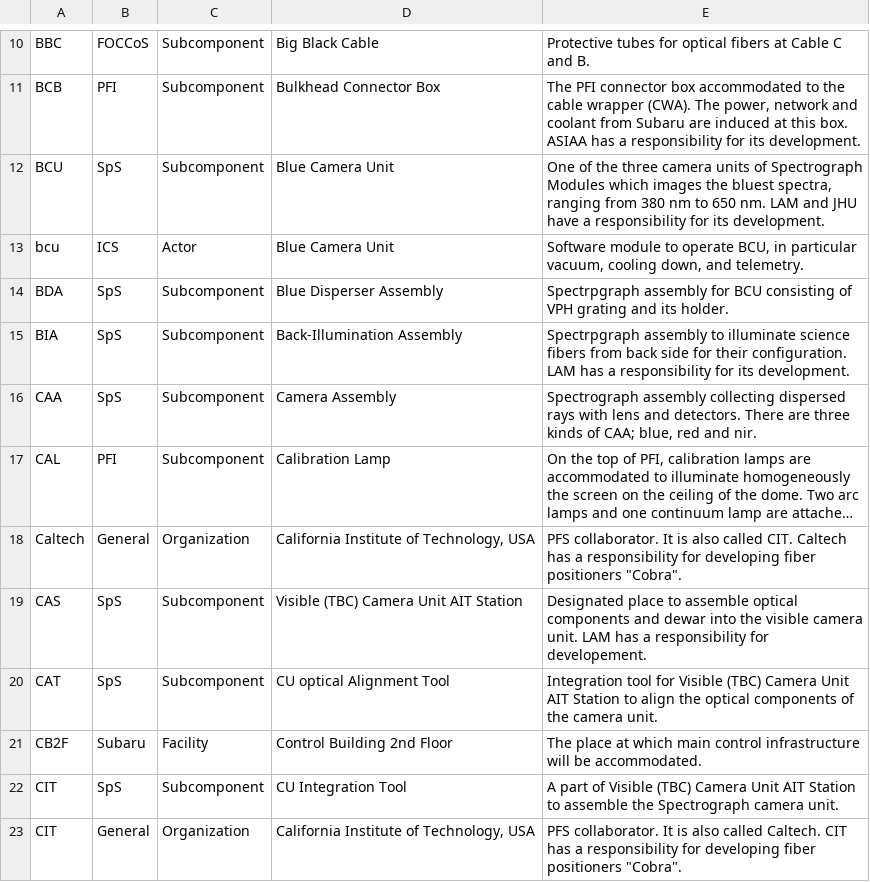
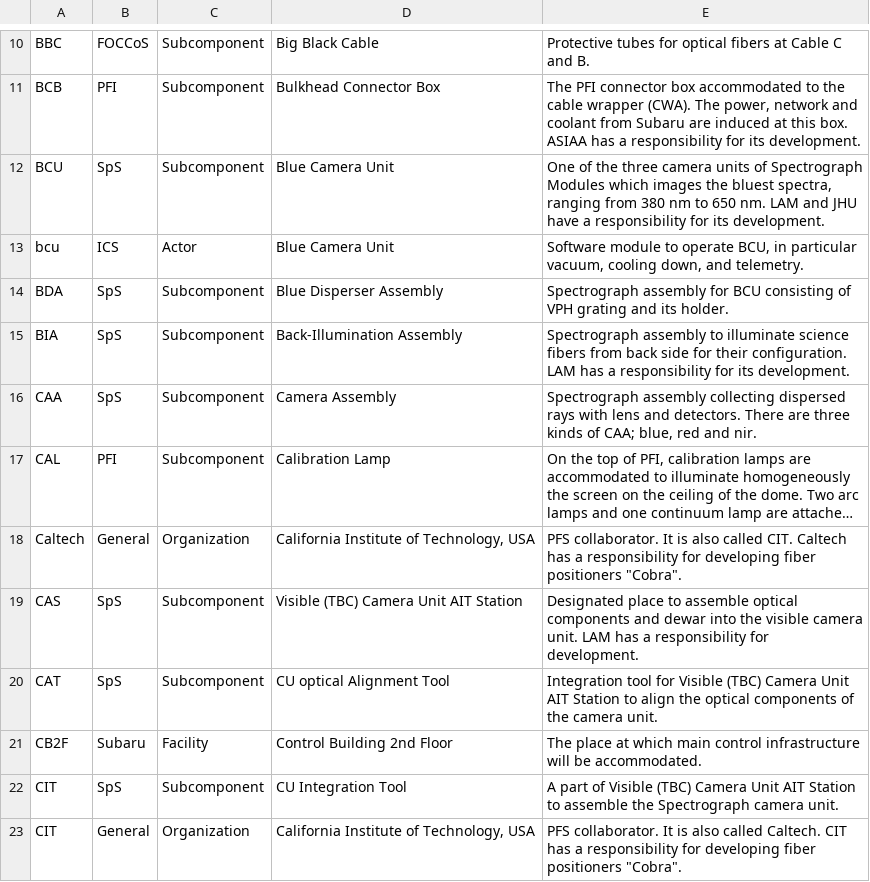
Before and after one commit to Subaru-PFS/doc, a TSV file: misc/PFS_Abbreviations.tsv, drawn as a sheet; only a part is shown, gaps mark what is left out; long unchanged cells end in …; the diff covers the shown part only.

Commit message:
Update the list
- added missing abbreviations
- correct typos

```diff
--- a/misc/PFS_Abbreviations.tsv
+++ b/misc/PFS_Abbreviations.tsv
@@ -14,2 +14,2 @@ bcu	ICS	Actor	Blue Camera Unit	Software module to operate BCU, in particular vac
-BDA	SpS	Subcomponent	Blue Disperser Assembly	Spectrpgraph assembly for BCU consisting of VPH grating and its holder.
-BIA	SpS	Subcomponent	Back-Illumination Assembly	Spectrpgraph assembly to illuminate science fibers from back side for their configuration. LAM has a responsibility for its development.
+BDA	SpS	Subcomponent	Blue Disperser Assembly	Spectrograph assembly for BCU consisting of VPH grating and its holder.
+BIA	SpS	Subcomponent	Back-Illumination Assembly	Spectrograph assembly to illuminate science fibers from back side for their configuration. LAM has a responsibility for its development.
@@ -19,2 +19,2 @@ Caltech	General	Organization	California Institute of Technology, USA	PFS collabo
-CAS	SpS	Subcomponent	Visible (TBC) Camera Unit AIT Station	Designated place to assemble optical components and dewar into the visible camera unit. LAM has a responsibility for developement.
+CAS	SpS	Subcomponent	Visible (TBC) Camera Unit AIT Station	Designated place to assemble optical components and dewar into the visible camera unit. LAM has a responsibility for development.
 CAT	SpS	Subcomponent	CU optical Alignment Tool	Integration tool for Visible (TBC) Camera Unit AIT Station to align the optical components of the camera unit.
```
Also changed, not shown: 8 added rows and 25 edited cells elsewhere in this file.
